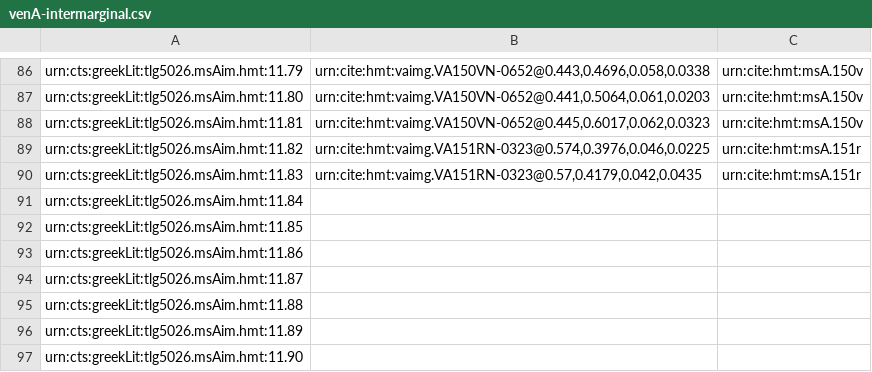
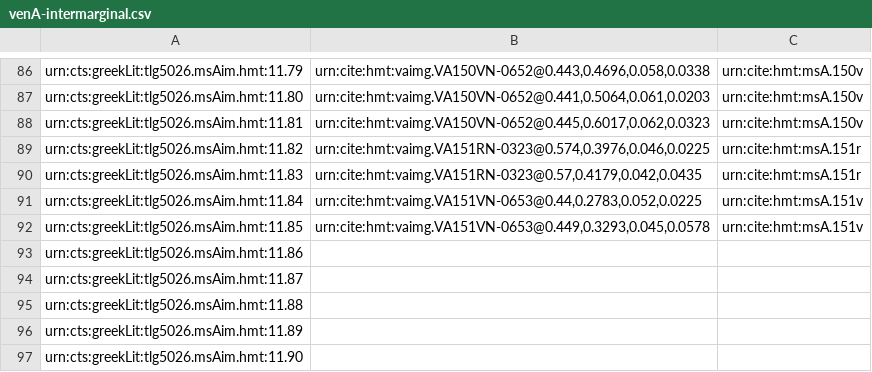
Before and after one commit to HCMID/closed-hmt-iliad11, a CSV file: collections/venA-intermarginal.csv, drawn as a sheet; only a part is shown, gaps mark what is left out.

Commit message:
Update venA-intermarginal.csv

```diff
--- a/collections/venA-intermarginal.csv
+++ b/collections/venA-intermarginal.csv
@@ -90,4 +90,4 @@ urn:cts:greekLit:tlg5026.msAim.hmt:11.82,"urn:cite:hmt:vaimg.VA151RN-0323@0.574,
 urn:cts:greekLit:tlg5026.msAim.hmt:11.83,"urn:cite:hmt:vaimg.VA151RN-0323@0.57,0.4179,0.042,0.0435",urn:cite:hmt:msA.151r
-urn:cts:greekLit:tlg5026.msAim.hmt:11.84,"",
-urn:cts:greekLit:tlg5026.msAim.hmt:11.85,"",
+urn:cts:greekLit:tlg5026.msAim.hmt:11.84,"urn:cite:hmt:vaimg.VA151VN-0653@0.44,0.2783,0.052,0.0225",urn:cite:hmt:msA.151v
+urn:cts:greekLit:tlg5026.msAim.hmt:11.85,"urn:cite:hmt:vaimg.VA151VN-0653@0.449,0.3293,0.045,0.0578",urn:cite:hmt:msA.151v
 urn:cts:greekLit:tlg5026.msAim.hmt:11.86,"",
```
